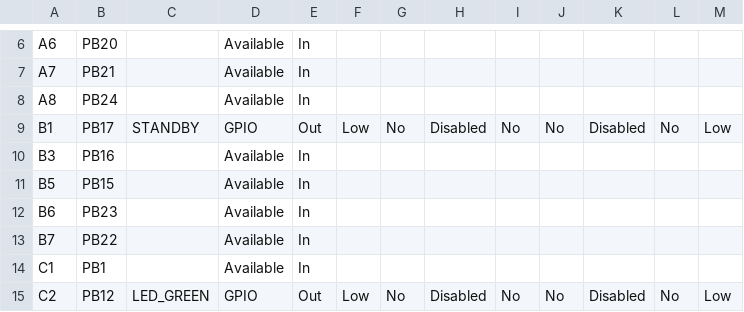
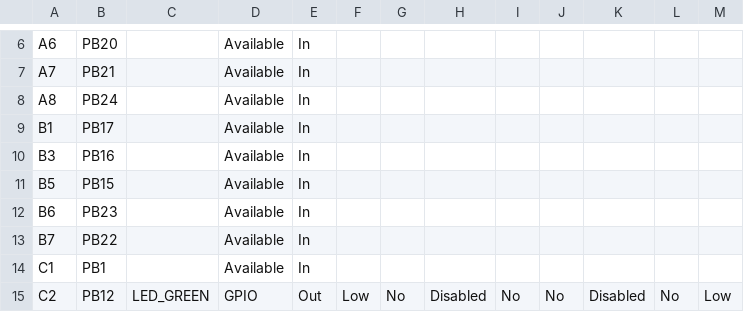
Before and after one commit to Microchip-MPLAB-Harmony/csp_apps_sam_9x60, a CSV file: apps/can/can_normal_operation_interrupt/firmware/src/config/sam_9x60_curiosity_pro/pin_configurations.csv, drawn as a sheet; only a part is shown, gaps mark what is left out.

Commit message:
[CAN] Regenerated demo for apps__can__can_normal_operation_interrupt__firmware__sam_9x60_curiosity_pro.X
MH3C-1235

```diff
--- a/apps/can/can_normal_operation_interrupt/firmware/src/config/sam_9x60_curiosity_pro/pin_configurations.csv
+++ b/apps/can/can_normal_operation_interrupt/firmware/src/config/sam_9x60_curiosity_pro/pin_configurations.csv
@@ -8,3 +8,3 @@ A7,PB21,,Available,In,,,,,,,,
 A8,PB24,,Available,In,,,,,,,,
-B1,PB17,STANDBY,GPIO,Out,Low,No,Disabled,No,No,Disabled,No,Low
+B1,PB17,,Available,In,,,,,,,,
 B3,PB16,,Available,In,,,,,,,,
```
Also changed, not shown: 13 other files.
